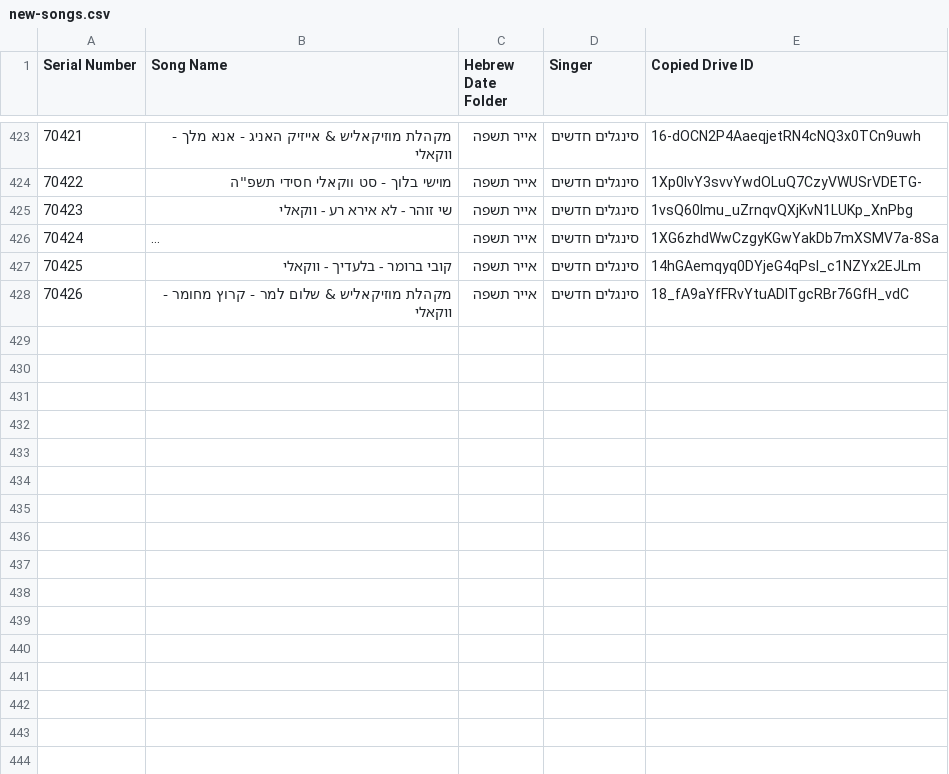
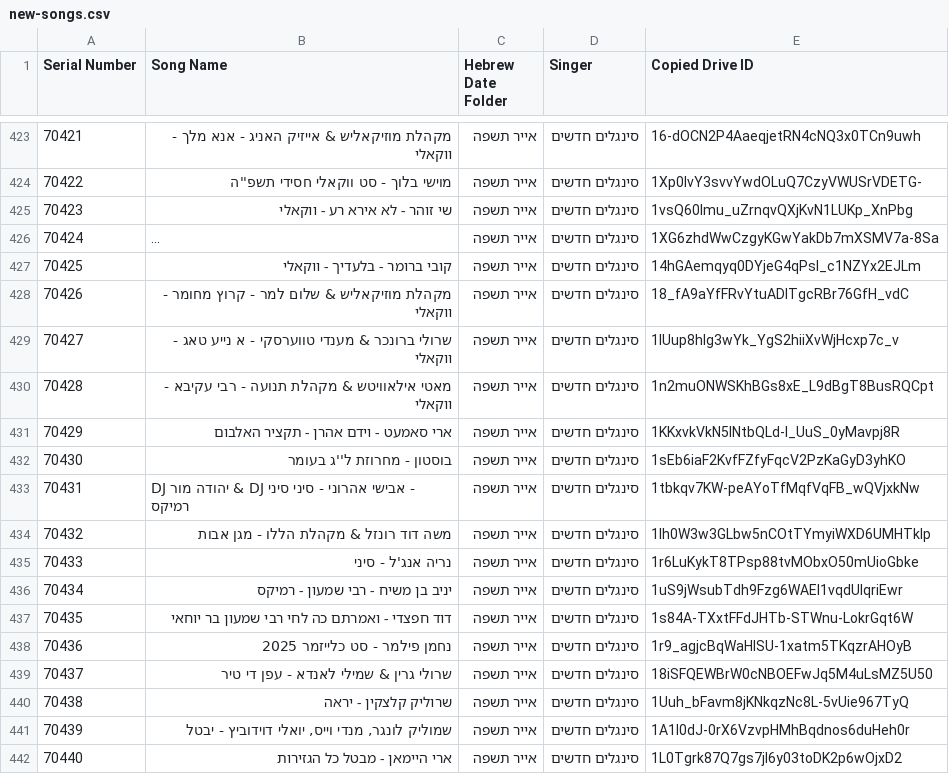
Before and after one commit to NHLOCAL/shir-bot, a CSV file: drive_data/new-songs.csv, drawn as a sheet; only a part is shown, gaps mark what is left out; long unchanged cells end in …; the diff names each change by its address in the sheet, - before the commit and + after, or states it on an @@ line.

```diff
--- a/drive_data/new-songs.csv
+++ b/drive_data/new-songs.csv
+row 429: 70427 | שרולי ברונכר & מענדי טווערסקי - א נייע טאג - ווקאלי | אייר תשפה | סינגלים חדשים | 1IUup8hlg3wYk_YgS2hiiXvWjHcxp7c_v
+row 430: 70428 | מאטי אילאוויטש & מקהלת תנועה - רבי עקיבא - ווקאלי | אייר תשפה | סינגלים חדשים | 1n2muONWSKhBGs8xE_L9dBgT8BusRQCpt
+row 431: 70429 | ארי סאמעט - וידם אהרן - תקציר האלבום | אייר תשפה | סינגלים חדשים | 1KKxvkVkN5INtbQLd-I_UuS_0yMavpj8R
+row 432: 70430 | בוסטון - מחרוזת ל''ג בעומר | אייר תשפה | סינגלים חדשים | 1sEb6iaF2KvfFZfyFqcV2PzKaGyD3yhKO
+row 433: 70431 | DJ יהודה מור & DJ אבישי אהרוני - סיני סיני - רמיקס | אייר תשפה | סינגלים חדשים | 1tbkqv7KW-peAYoTfMqfVqFB_wQVjxkNw
+row 434: 70432 | משה דוד רונזל & מקהלת הללו - מגן אבות | אייר תשפה | סינגלים חדשים | 1Ih0W3w3GLbw5nCOtTYmyiWXD6UMHTkIp
+row 435: 70433 | נריה אנג'ל - סיני | אייר תשפה | סינגלים חדשים | 1r6LuKykT8TPsp88tvMObxO50mUioGbke
+row 436: 70434 | יניב בן משיח - רבי שמעון - רמיקס | אייר תשפה | סינגלים חדשים | 1uS9jWsubTdh9Fzg6WAEI1vqdUIqriEwr
+row 437: 70435 | דוד חפצדי - ואמרתם כה לחי רבי שמעון בר יוחאי | אייר תשפה | סינגלים חדשים | 1s84A-TXxtFFdJHTb-STWnu-LokrGqt6W
+row 438: 70436 | נחמן פילמר - סט כלייזמר 2025 | אייר תשפה | סינגלים חדשים | 1r9_agjcBqWaHISU-1xatm5TKqzrAHOyB
+row 439: 70437 | שרולי גרין & שמילי לאנדא - עפן די טיר | אייר תשפה | סינגלים חדשים | 18iSFQEWBrW0cNBOEFwJq5M4uLsMZ5U50
+row 440: 70438 | שרוליק קלצקין - יראה | אייר תשפה | סינגלים חדשים | 1Uuh_bFavm8jKNkqzNc8L-5vUie967TyQ
+row 441: 70439 | שמוליק לונגר, מנדי וייס, יואלי דוידוביץ - יבטל | אייר תשפה | סינגלים חדשים | 1A1l0dJ-0rX6VzvpHMhBqdnos6duHeh0r
+row 442: 70440 | ארי היימאן - מבטל כל הגזירות | אייר תשפה | סינגלים חדשים | 1L0Tgrk87Q7gs7jl6y03toDK2p6wOjxD2
```
Also changed, not shown: 2 other files.
